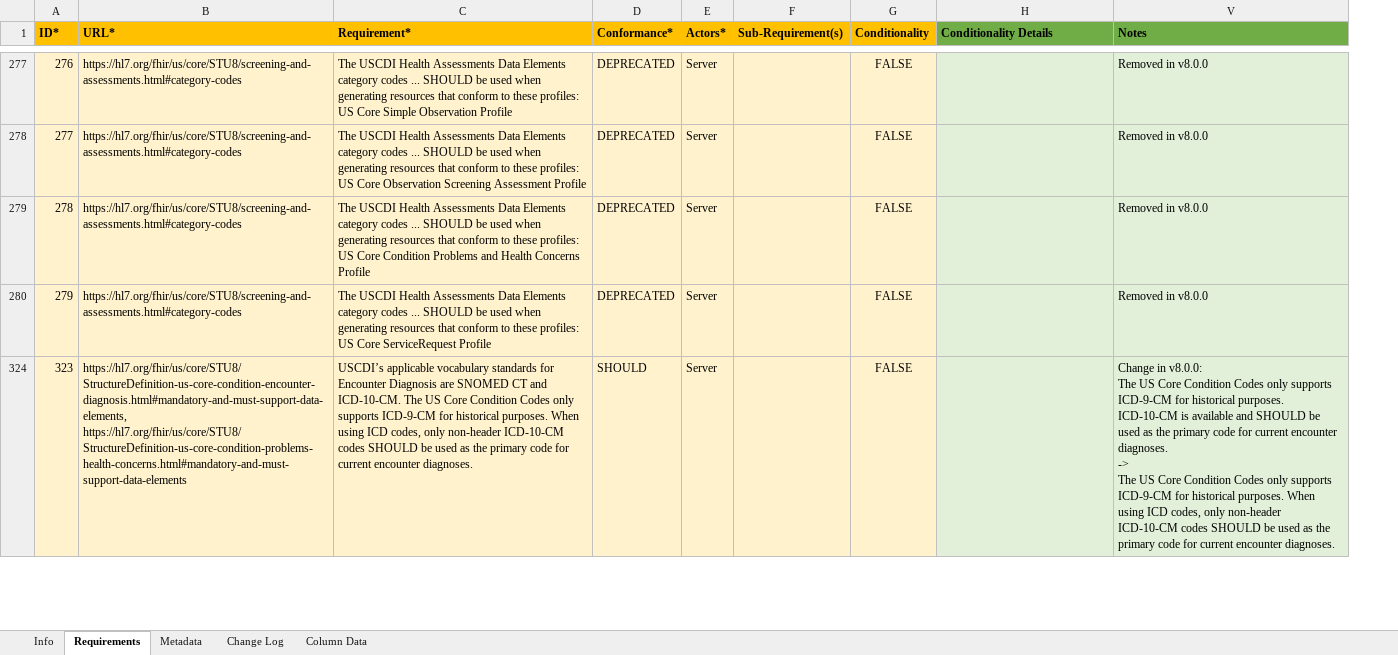
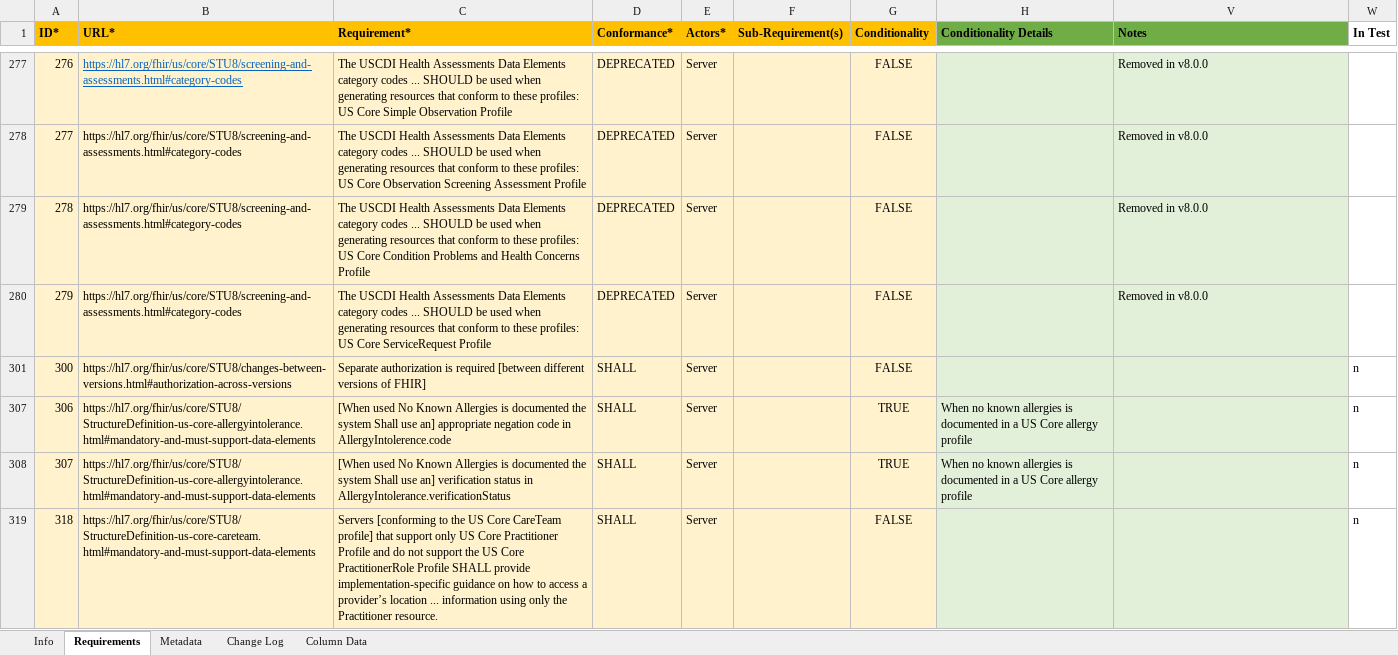
Before and after one commit to inferno-framework/us-core-test-kit, an Excel workbook: lib/us_core_test_kit/requirements/hl7.fhir.us.core_8.0.0_reqs.xlsx, sheet Requirements, drawn as a sheet; only a part is shown, gaps mark what is left out; values as stored, in another font and other column widths than the file's, no borders; removed rows and columns are numbered as before the commit, all else as after; ↵ is a line break in a cell; the diff covers the shown part only; the diff names each change by its address in the sheet, - before the commit and + after, or states it on an @@ line.

```diff
--- a/lib/us_core_test_kit/requirements/hl7.fhir.us.core_8.0.0_reqs.xlsx (sheet Requirements)
+++ b/lib/us_core_test_kit/requirements/hl7.fhir.us.core_8.0.0_reqs.xlsx (sheet Requirements)
+column W (In Test), empty
@@ B277 underline: off → on, text colour: black → #0563C1 @@
@@ row 324 hidden: 323 | https://hl7.org/fhir/us/core/STU8/StructureDefinition-us-core-condition-encounter-diagnosis.html#mandatory-and-must-support-data-elements, https://hl7.org/fhir/us/core/STU8/StructureDefinition-us-core-condition-problems-health-concerns.html#mandatory-and-must-support-data-elements | USCDI’s applicable vocabulary standards for Encounter Diagnosis are SNOMED CT and ICD-10-CM. The US Core Condition Codes only supports ICD-9-CM for historical purposes. When using ICD codes, only non-header ICD-10-CM codes SHOULD be used as the primary code for current encounter diagnoses. | SHOULD | Server |  | FALSE |  | Change in v8.0.0: ↵ The US Core Condition Codes only supports ICD-9-CM for historical purposes. ICD-10-CM is available and SHOULD be used as the primary code for current encounter diagnoses. ↵ -> ↵ The US Core Condition Codes only supports ICD-9-CM for historical purposes. When using ICD codes, only non-header ICD-10-CM codes SHOULD be used as the primary code for current encounter diagnoses. @@
+row 301: 300 | https://hl7.org/fhir/us/core/STU8/changes-between-versions.html#authorization-across-versions | Separate authorization is required [between different versions of FHIR] | SHALL | Server |  | FALSE |  |  | n
+row 307: 306 | https://hl7.org/fhir/us/core/STU8/StructureDefinition-us-core-allergyintolerance.html#mandatory-and-must-support-data-elements | [When used No Known Allergies is documented the system Shall use an] appropriate negation code in AllergyIntolerence.code | SHALL | Server |  | TRUE | When no known allergies is documented in a US Core allergy profile |  | n
+row 308: 307 | https://hl7.org/fhir/us/core/STU8/StructureDefinition-us-core-allergyintolerance.html#mandatory-and-must-support-data-elements | [When used No Known Allergies is documented the system Shall use an] verification status in AllergyIntolerance.verificationStatus | SHALL | Server |  | TRUE | When no known allergies is documented in a US Core allergy profile |  | n
+row 319: 318 | https://hl7.org/fhir/us/core/STU8/StructureDefinition-us-core-careteam.html#mandatory-and-must-support-data-elements | Servers [conforming to the US Core CareTeam profile] that support only US Core Practitioner Profile and do not support the US Core PractitionerRole Profile SHALL provide implementation-specific guidance on how to access a provider’s location ... information using only the Practitioner resource. | SHALL | Server |  | FALSE |  |  | n
```
Also changed, not shown: 35 added rows, 34 removed rows, 44 hidden or unhidden rows, 73 edited cells and cell formats elsewhere in this sheet, hidden cells.
